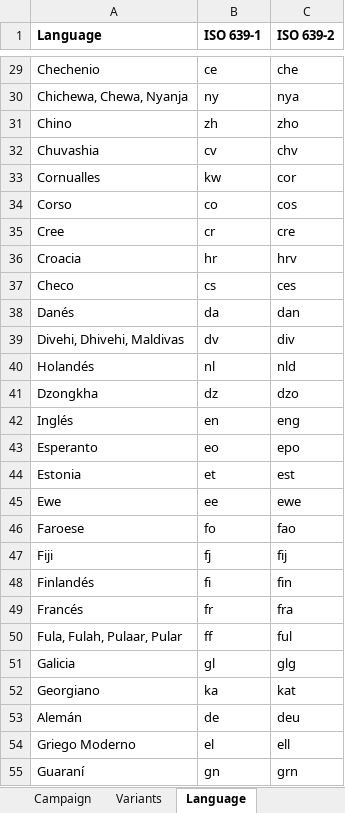
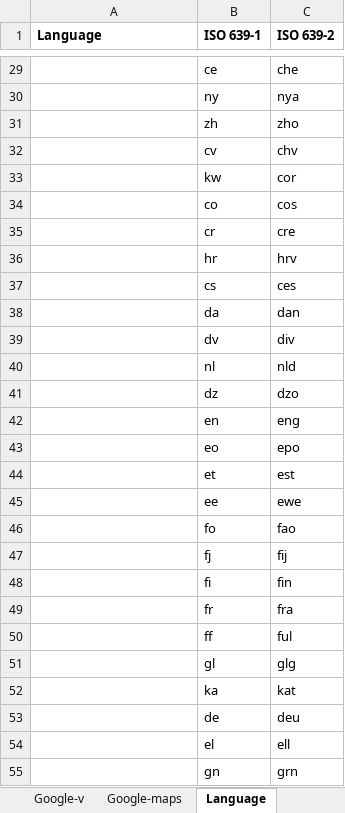
Before and after one commit to ErajZafar/Project, an Excel workbook: excel demo/demo.xlsx, sheet Language, drawn as a sheet; only a part is shown, gaps mark what is left out; values as stored, in another font and other column widths than the file's, no borders; the diff covers the shown part only; the diff names each change by its address in the sheet, - before the commit and + after, or states it on an @@ line.

```diff
--- a/excel demo/demo.xlsx (sheet Language)
+++ b/excel demo/demo.xlsx (sheet Language)
-sheet tab: Campaign
-sheet tab: Variants
+sheet tab: Google-maps
-A29 (Language): Chechenio
+A29 (Language): (empty)
-A30 (Language): Chichewa, Chewa, Nyanja
+A30 (Language): (empty)
-A31 (Language): Chino
+A31 (Language): (empty)
-A32 (Language): Chuvashia
+A32 (Language): (empty)
-A33 (Language): Cornualles
+A33 (Language): (empty)
-A34 (Language): Corso
+A34 (Language): (empty)
-A35 (Language): Cree
+A35 (Language): (empty)
-A36 (Language): Croacia
+A36 (Language): (empty)
-A37 (Language): Checo
+A37 (Language): (empty)
-A38 (Language): Danés
+A38 (Language): (empty)
-A39 (Language): Divehi, Dhivehi, Maldivas
+A39 (Language): (empty)
-A40 (Language): Holandés
+A40 (Language): (empty)
-A41 (Language): Dzongkha
+A41 (Language): (empty)
-A42 (Language): Inglés
+A42 (Language): (empty)
-A43 (Language): Esperanto
+A43 (Language): (empty)
-A44 (Language): Estonia
+A44 (Language): (empty)
-A45 (Language): Ewe
+A45 (Language): (empty)
-A46 (Language): Faroese
+A46 (Language): (empty)
-A47 (Language): Fiji
+A47 (Language): (empty)
-A48 (Language): Finlandés
+A48 (Language): (empty)
-A49 (Language): Francés
+A49 (Language): (empty)
-A50 (Language): Fula, Fulah, Pulaar, Pular
+A50 (Language): (empty)
-A51 (Language): Galicia
+A51 (Language): (empty)
-A52 (Language): Georgiano
+A52 (Language): (empty)
-A53 (Language): Alemán
+A53 (Language): (empty)
-A54 (Language): Griego Moderno
+A54 (Language): (empty)
-A55 (Language): Guaraní
+A55 (Language): (empty)
```
Also changed, not shown: 157 edited cells elsewhere in this sheet, other sheet tabs, 8 other files.
